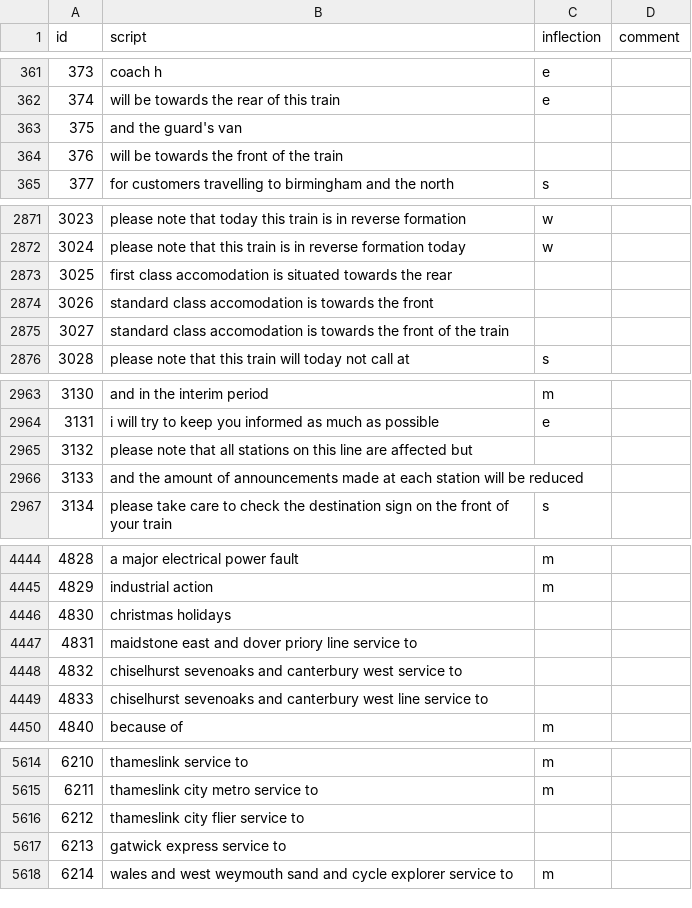
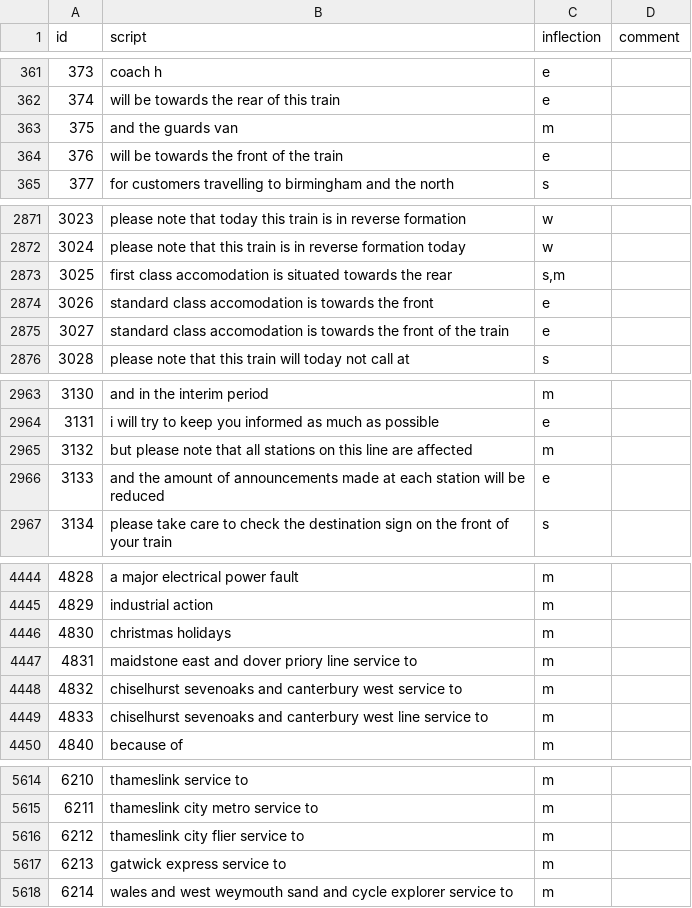
Before and after one commit to Rail-Announcements/ketech-llpa-announcements, a CSV file: Male1_transcriptions.csv, drawn as a sheet; only a part is shown, gaps mark what is left out; the diff covers the shown part only.

Commit message:
chore: missing inflection info

```diff
--- a/Male1_transcriptions.csv
+++ b/Male1_transcriptions.csv
@@ -362,4 +362,4 @@ id,script,inflection,comment
 374,will be towards the rear of this train,e,
-375,and the guard's van,,
-376,will be towards the front of the train,,
+375,and the guards van,m,
+376,will be towards the front of the train,e,
 377,for customers travelling to birmingham and the north,s,
@@ -2872,5 +2872,5 @@ id,script,inflection,comment
 3024,please note that this train is in reverse formation today,w,
-3025,first class accomodation is situated towards the rear,,
-3026,standard class accomodation is towards the front,,
-3027,standard class accomodation is towards the front of the train,,
+3025,first class accomodation is situated towards the rear,"s,m",
+3026,standard class accomodation is towards the front,e,
+3027,standard class accomodation is towards the front of the train,e,
 3028,please note that this train will today not call at,s,
@@ -2964,4 +2964,4 @@ id,script,inflection,comment
 3131,i will try to keep you informed as much as possible,e,
-3132,please note that all stations on this line are affected but,,
-3133,and the amount of announcements made at each station will be reduced,,
+3132,but please note that all stations on this line are affected,m,
+3133,and the amount of announcements made at each station will be reduced,e,
 3134,please take care to check the destination sign on the front of your train,s,
@@ -4445,6 +4445,6 @@ id,script,inflection,comment
 4829,industrial action,m,
-4830,christmas holidays,,
-4831,maidstone east and dover priory line service to,,
-4832,chiselhurst sevenoaks and canterbury west service to,,
-4833,chiselhurst sevenoaks and canterbury west line service to,,
+4830,christmas holidays,m,
+4831,maidstone east and dover priory line service to,m,
+4832,chiselhurst sevenoaks and canterbury west service to,m,
+4833,chiselhurst sevenoaks and canterbury west line service to,m,
 4840,because of,m,
@@ -5615,4 +5615,4 @@ id,script,inflection,comment
 6211,thameslink city metro service to,m,
-6212,thameslink city flier service to,,
-6213,gatwick express service to,,
+6212,thameslink city flier service to,m,
+6213,gatwick express service to,m,
 6214,wales and west weymouth sand and cycle explorer service to,m,
```
Also changed, not shown: 32 edited cells elsewhere in this file.
